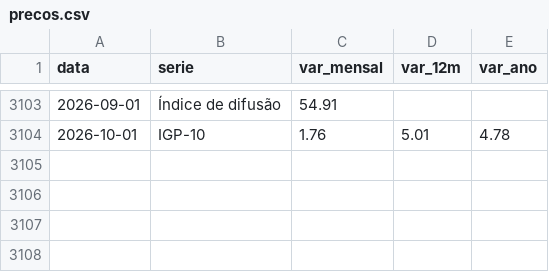
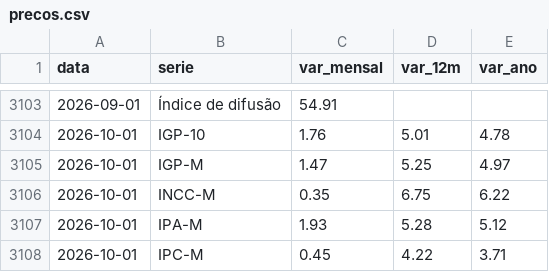
Before and after one commit to pietrosalvador5-boop/painel-previmpa, a CSV file: dados/precos.csv, drawn as a sheet; only a part is shown, gaps mark what is left out; the diff names each change by its address in the sheet, - before the commit and + after, or states it on an @@ line.

```diff
--- a/dados/precos.csv
+++ b/dados/precos.csv
+row 3105: 2026-10-01 | IGP-M | 1.47 | 5.25 | 4.97
+row 3106: 2026-10-01 | INCC-M | 0.35 | 6.75 | 6.22
+row 3107: 2026-10-01 | IPA-M | 1.93 | 5.28 | 5.12
+row 3108: 2026-10-01 | IPC-M | 0.45 | 4.22 | 3.71
```
Also changed, not shown: dados/copom.csv, dados/juros.csv, 2 other files.
